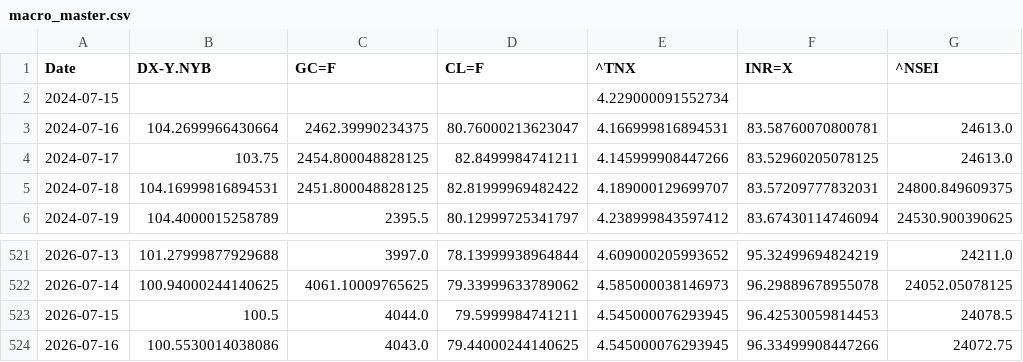
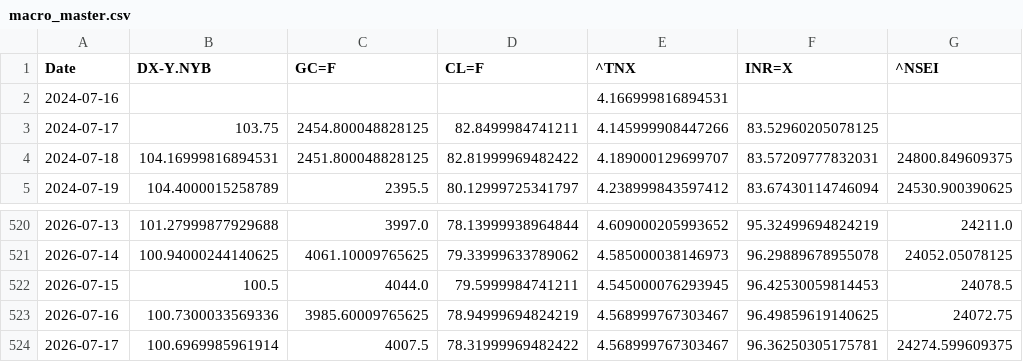
Before and after one commit to rhtjn3-sketch/Stock-Analysis, a CSV file: macro_master.csv, drawn as a sheet; only a part is shown, gaps mark what is left out.

```diff
--- a/macro_master.csv
+++ b/macro_master.csv
@@ -1,5 +1,4 @@
 Date,DX-Y.NYB,GC=F,CL=F,^TNX,INR=X,^NSEI
-2024-07-15,,,,4.229000091552734,,
-2024-07-16,104.2699966430664,2462.39990234375,80.76000213623047,4.166999816894531,83.58760070800781,24613.0
-2024-07-17,103.75,2454.800048828125,82.8499984741211,4.145999908447266,83.52960205078125,24613.0
+2024-07-16,,,,4.166999816894531,,
+2024-07-17,103.75,2454.800048828125,82.8499984741211,4.145999908447266,83.52960205078125,
 2024-07-18,104.16999816894531,2451.800048828125,82.81999969482422,4.189000129699707,83.57209777832031,24800.849609375
@@ -523,2 +522,3 @@ Date,DX-Y.NYB,GC=F,CL=F,^TNX,INR=X,^NSEI
 2026-07-15,100.5,4044.0,79.5999984741211,4.545000076293945,96.42530059814453,24078.5
-2026-07-16,100.5530014038086,4043.0,79.44000244140625,4.545000076293945,96.33499908447266,24072.75
+2026-07-16,100.7300033569336,3985.60009765625,78.94999694824219,4.568999767303467,96.49859619140625,24072.75
+2026-07-17,100.6969985961914,4007.5,78.31999969482422,4.568999767303467,96.36250305175781,24274.599609375
```
Also changed, not shown: nifty_indices_master.csv, world_indices_master.csv, 4 other files.
